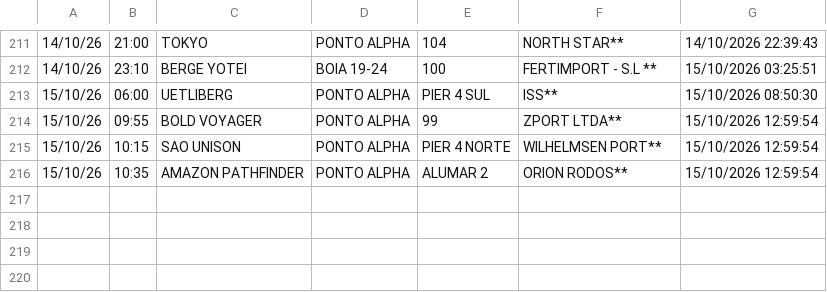
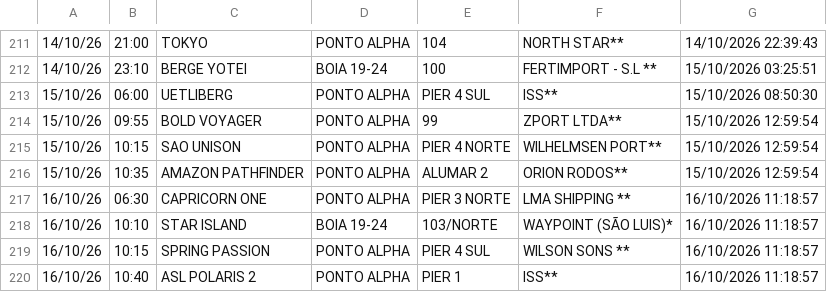
Before and after one commit to Leoofclima/Monitor-Apem, a CSV file: historico_atracacoes.csv, drawn as a sheet; only a part is shown, gaps mark what is left out; the diff names each change by its address in the sheet, - before the commit and + after, or states it on an @@ line.

```diff
--- a/historico_atracacoes.csv
+++ b/historico_atracacoes.csv
+row 217: 16/10/26 | 06:30 | CAPRICORN ONE | PONTO ALPHA | PIER 3 NORTE | LMA SHIPPING ** | 16/10/2026 11:18:57
+row 218: 16/10/26 | 10:10 | STAR ISLAND | BOIA 19-24 | 103/NORTE | WAYPOINT (SÃO LUIS)* | 16/10/2026 11:18:57
+row 219: 16/10/26 | 10:15 | SPRING PASSION | PONTO ALPHA | PIER 4 SUL | WILSON SONS ** | 16/10/2026 11:18:57
+row 220: 16/10/26 | 10:40 | ASL POLARIS 2 | PONTO ALPHA | PIER 1 | ISS** | 16/10/2026 11:18:57
```
Also changed, not shown: 3 other files.
